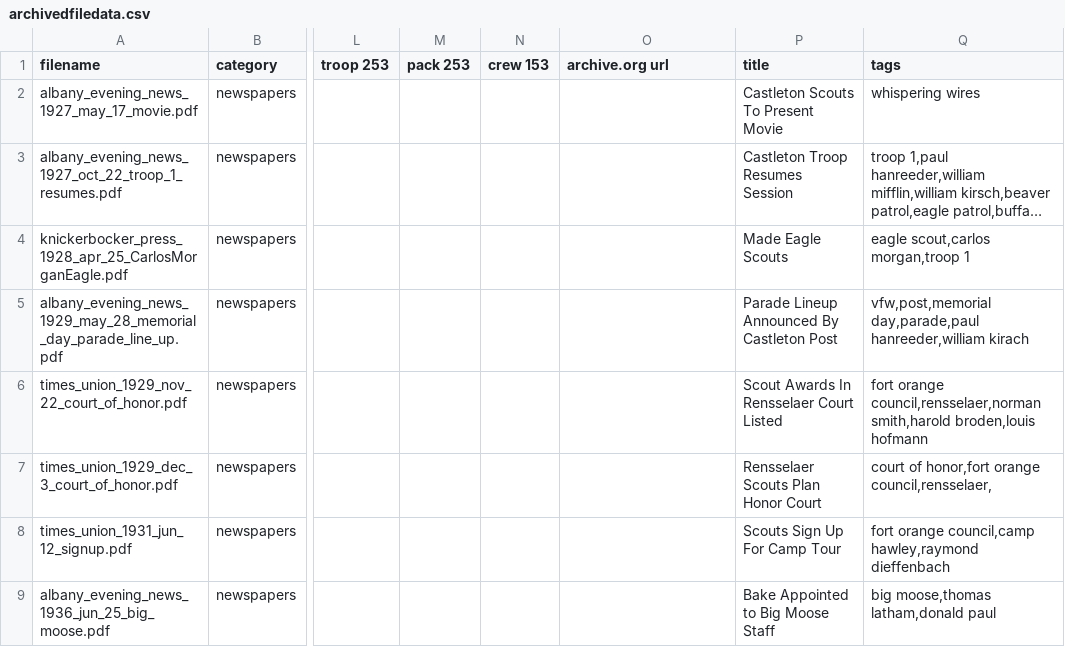
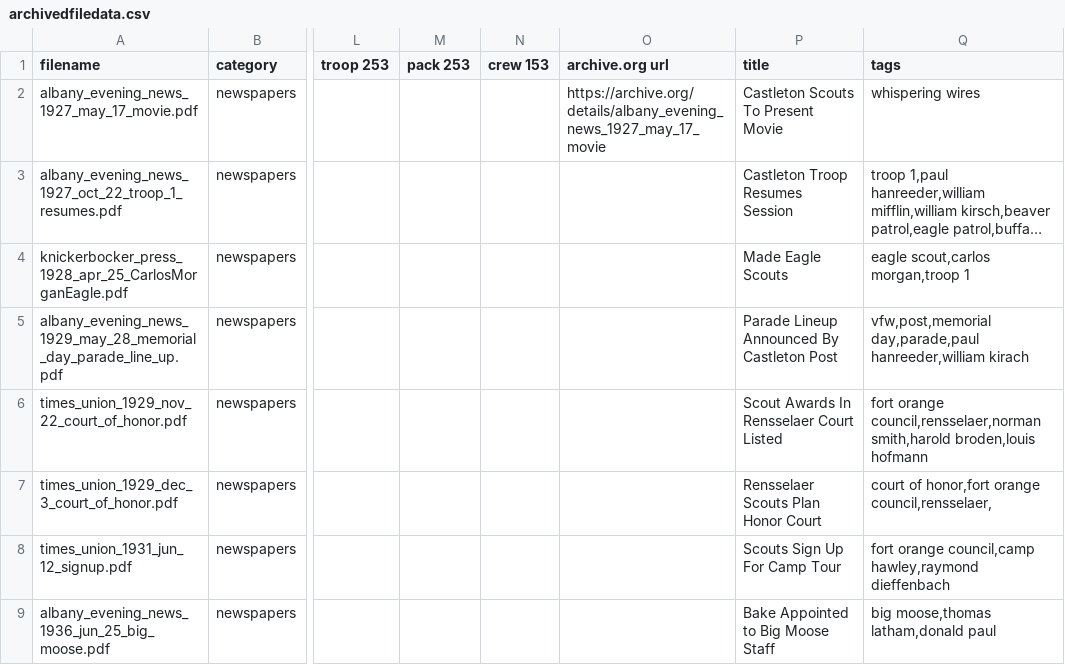
Before and after one commit to bsatroop53/bsatroop53.com, a CSV file: fileinfo/archivedfiledata.csv, drawn as a sheet; only a part is shown, gaps mark what is left out; long unchanged cells end in …; the diff names each change by its address in the sheet, - before the commit and + after, or states it on an @@ line.

Commit message:
Added archive.org link

```diff
--- a/fileinfo/archivedfiledata.csv
+++ b/fileinfo/archivedfiledata.csv
-O2 (archive.org url): (empty)
+O2 (archive.org url): https://archive.org/details/albany_evening_news_1927_may_17_movie
```
